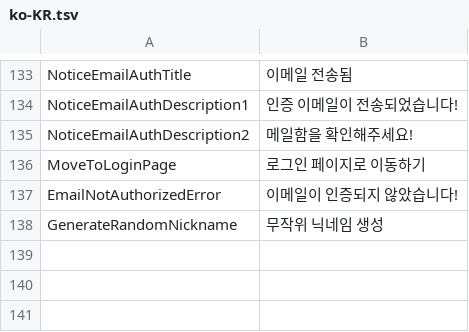
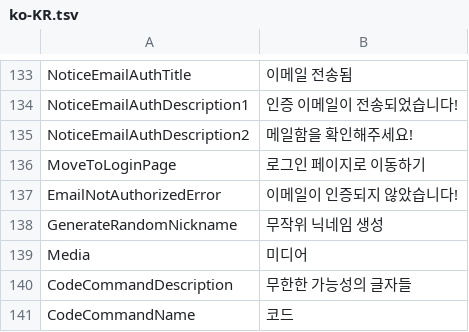
Before and after one commit to newturn-corp/molink-front, a TSV file: public/language/ko-KR.tsv, drawn as a sheet; only a part is shown, gaps mark what is left out.

```diff
--- a/public/language/ko-KR.tsv
+++ b/public/language/ko-KR.tsv
@@ -138 +138,4 @@ EmailNotAuthorizedError	이메일이 인증되지 않았습니다!
 GenerateRandomNickname	무작위 닉네임 생성
+Media	미디어
+CodeCommandDescription	무한한 가능성의 글자들
+CodeCommandName	코드
```
Also changed, not shown: 20 other files.
